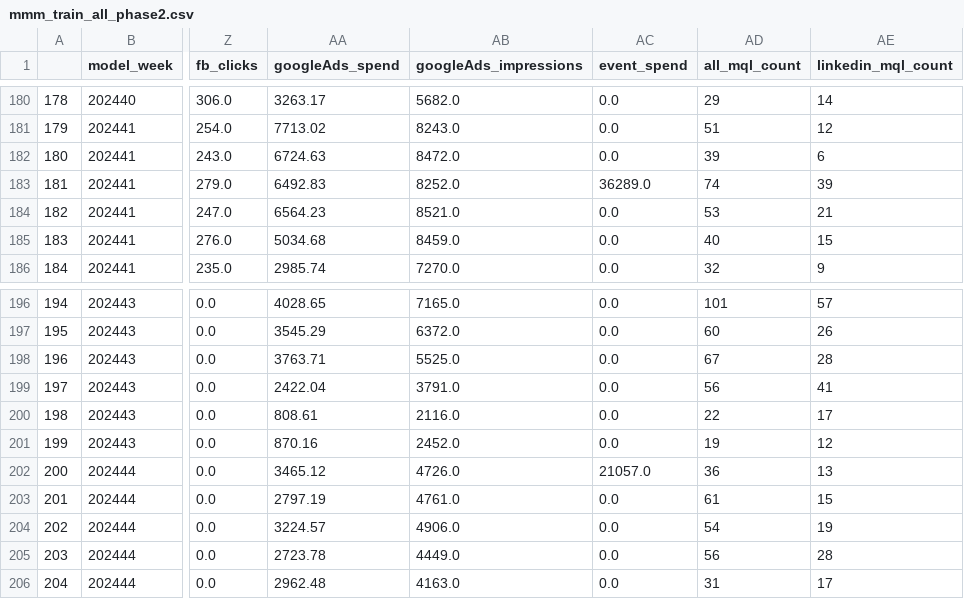
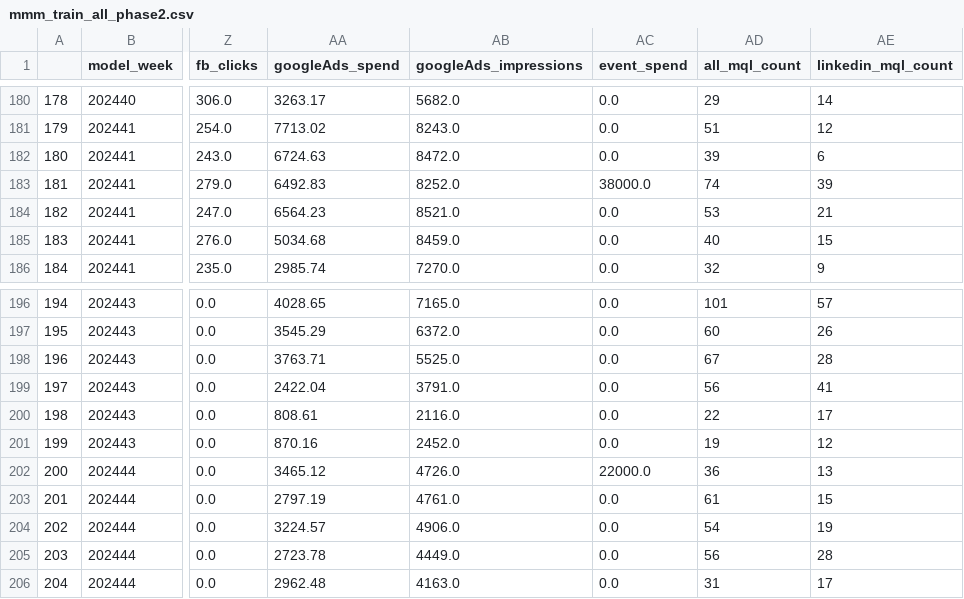
Before and after one commit to claire-danaher-dept/impact-mmm, a CSV file: mmm_train_all_phase2.csv, drawn as a sheet; only a part is shown, gaps mark what is left out; the diff covers the shown part only; the diff names each change by its address in the sheet, - before the commit and + after, or states it on an @@ line.

Commit message:
final_model

```diff
--- a/mmm_train_all_phase2.csv
+++ b/mmm_train_all_phase2.csv
-AC183 (event_spend): 36289.0
+AC183 (event_spend): 38000.0
-AC202 (event_spend): 21057.0
+AC202 (event_spend): 22000.0
```
Also changed, not shown: 6 edited cells elsewhere in this file, mmm_test_all_phase2.csv, mmm_test_small_phase2.csv, 17 other files.
